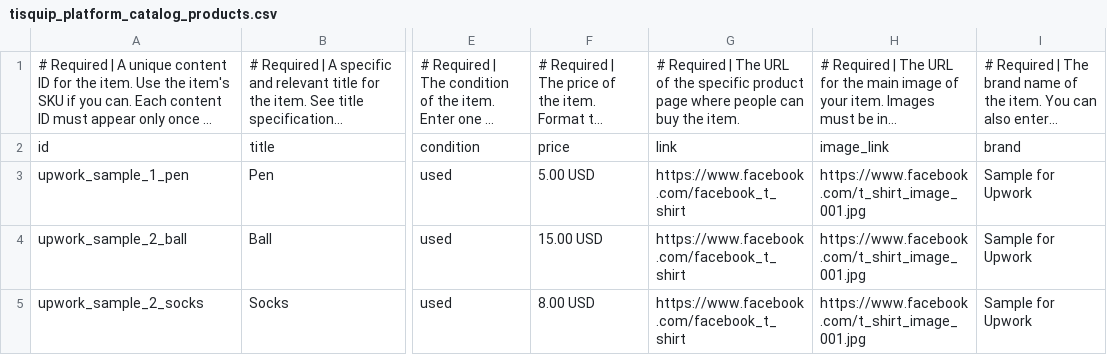
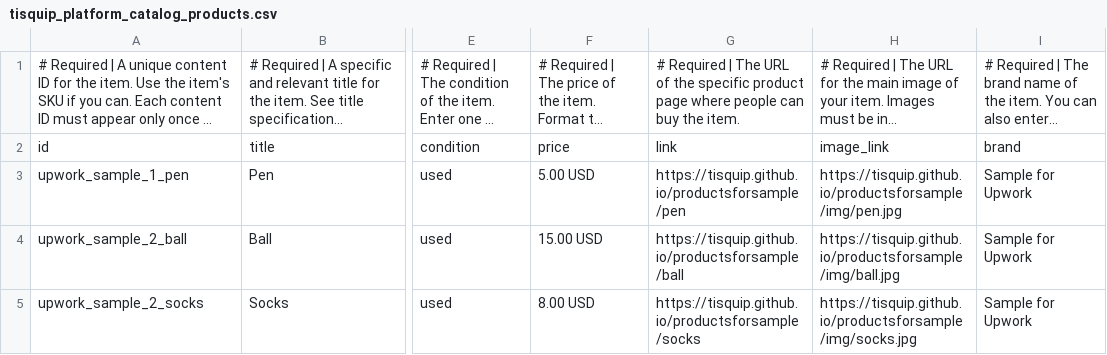
Before and after one commit to tisquip/productsforsample, a CSV file: tisquip_platform_catalog_products.csv, drawn as a sheet; only a part is shown, gaps mark what is left out; long unchanged cells end in …; the diff names each change by its address in the sheet, - before the commit and + after, or states it on an @@ line.

Commit message:
updated links to catalog to link to actual product

```diff
--- a/tisquip_platform_catalog_products.csv
+++ b/tisquip_platform_catalog_products.csv
-G3: https://www.facebook.com/facebook_t_shirt
+G3: https://tisquip.github.io/productsforsample/pen
-H3: https://www.facebook.com/t_shirt_image_001.jpg
+H3: https://tisquip.github.io/productsforsample/img/pen.jpg
-G4: https://www.facebook.com/facebook_t_shirt
+G4: https://tisquip.github.io/productsforsample/ball
-H4: https://www.facebook.com/t_shirt_image_001.jpg
+H4: https://tisquip.github.io/productsforsample/img/ball.jpg
-G5: https://www.facebook.com/facebook_t_shirt
+G5: https://tisquip.github.io/productsforsample/socks
-H5: https://www.facebook.com/t_shirt_image_001.jpg
+H5: https://tisquip.github.io/productsforsample/img/socks.jpg
```
